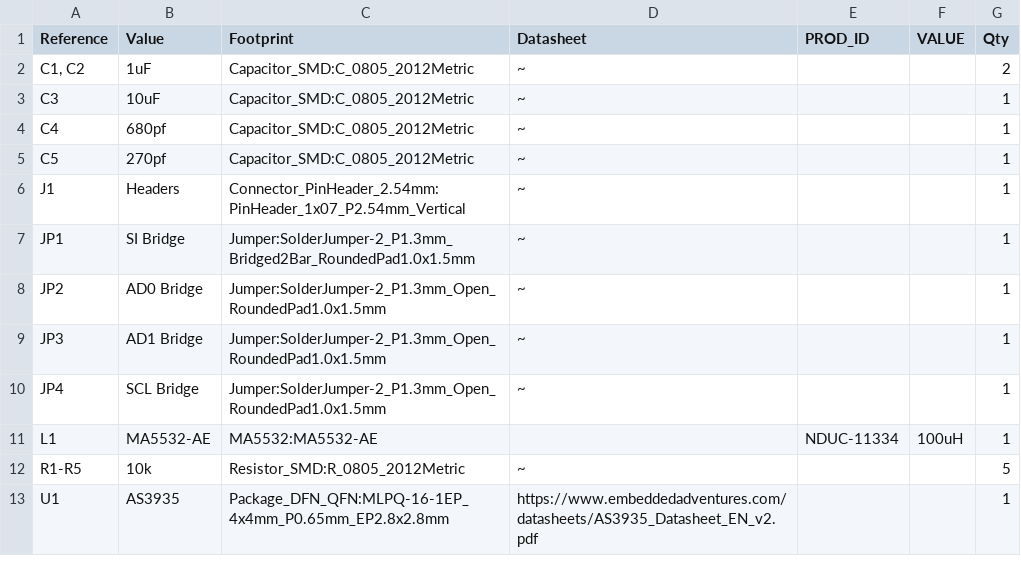
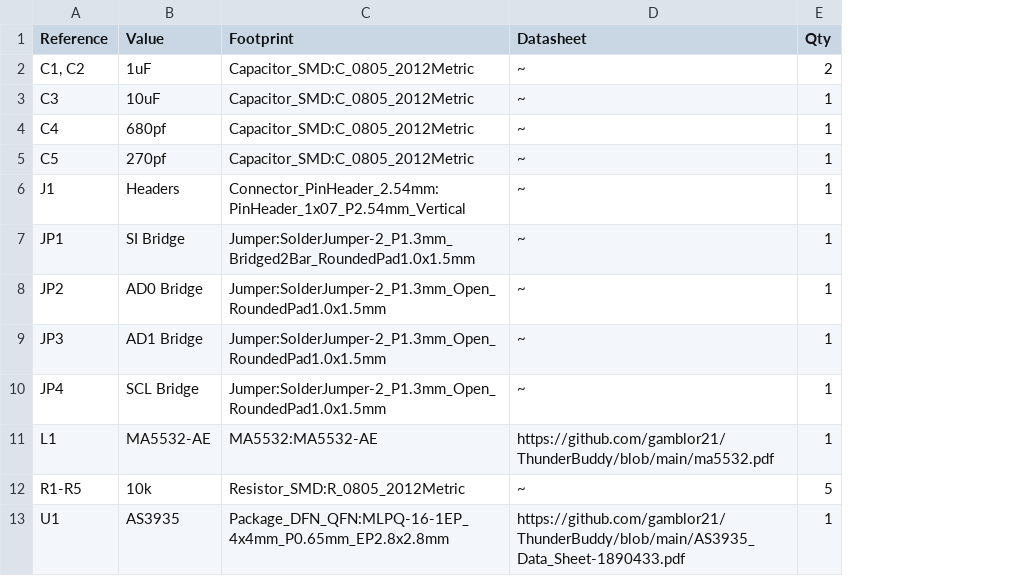
Before and after one commit to gamblor21/ThunderBuddy, a CSV file: ThunderBuddy-BOM.csv, drawn as a sheet; the diff names each change by its address in the sheet, - before the commit and + after, or states it on an @@ line.

Commit message:
Update ThunderBuddy-BOM.csv

```diff
--- a/ThunderBuddy-BOM.csv
+++ b/ThunderBuddy-BOM.csv
-column E (PROD_ID), row 11: NDUC-11334
-column F (VALUE), row 11: 100uH
-D11 (Datasheet): (empty)
+D11 (Datasheet): https://github.com/gamblor21/ThunderBuddy/blob/main/ma5532.pdf
-D13 (Datasheet): https://www.embeddedadventures.com/datasheets/AS3935_Datasheet_EN_v2.pdf
+D13 (Datasheet): https://github.com/gamblor21/ThunderBuddy/blob/main/AS3935_Data_Sheet-1890433.pdf
```
